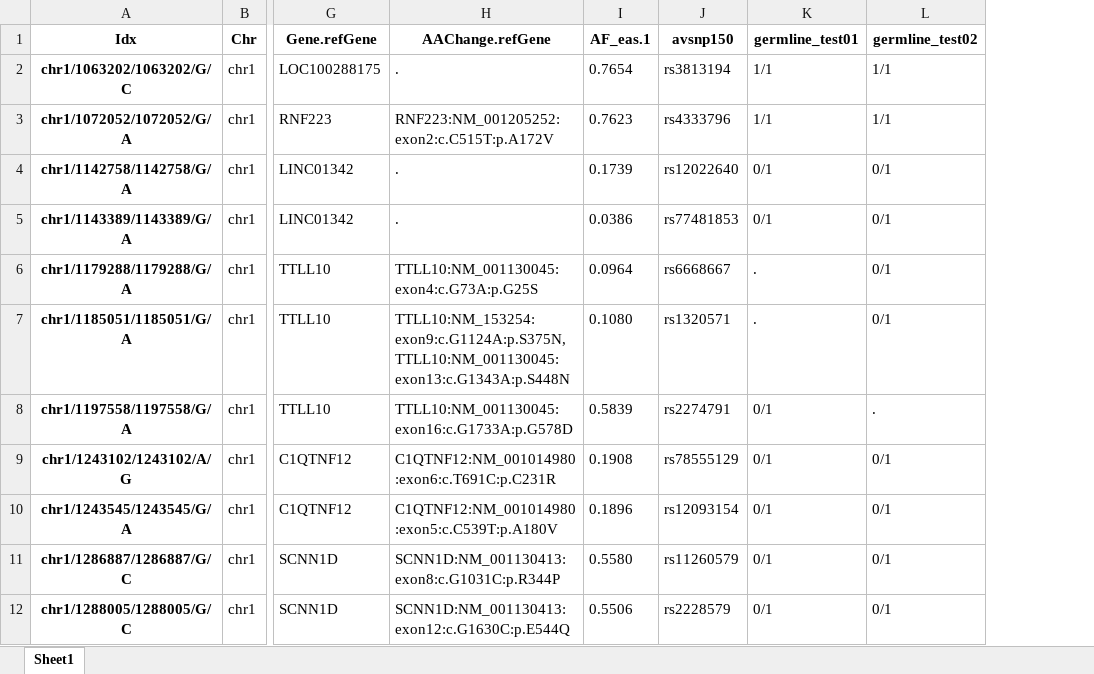
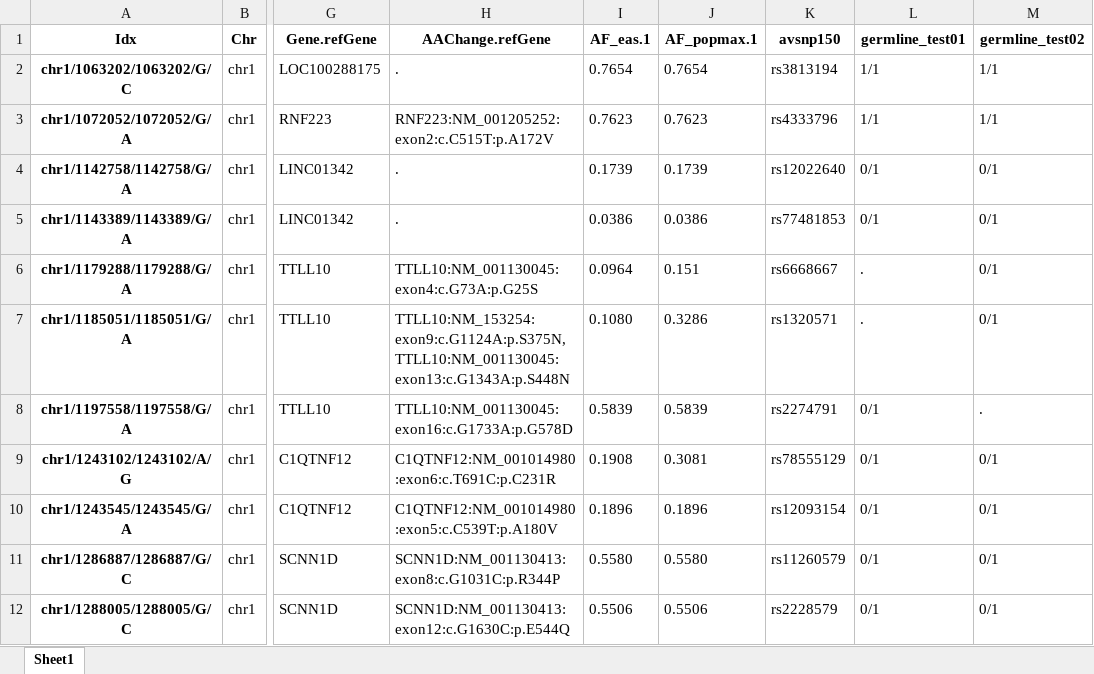
Before and after one commit to YenlingPeng/Combined_recurrence_table, an Excel workbook: inputs/germline_snv_VaraintBasedArray.xlsx, sheet Sheet1, drawn as a sheet; only a part is shown, gaps mark what is left out; values as stored, in another font and other column widths than the file's, no borders; the diff names each change by its address in the sheet, - before the commit and + after, or states it on an @@ line.

```diff
--- a/inputs/germline_snv_VaraintBasedArray.xlsx (sheet Sheet1)
+++ b/inputs/germline_snv_VaraintBasedArray.xlsx (sheet Sheet1)
+column J (AF_popmax.1), rows 2-12: 0.7654 | 0.7623 | 0.1739 | 0.0386 | 0.151 | 0.3286 | 0.5839 | 0.3081 | 0.1896 | 0.5580 | 0.5506
```
Also changed, not shown: inputs/germline_sv_VaraintBasedArray.xlsx, outputs/germline_combined_recurrence_table.xlsx.
